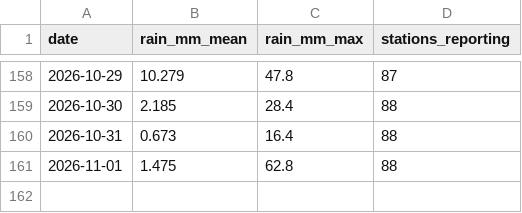
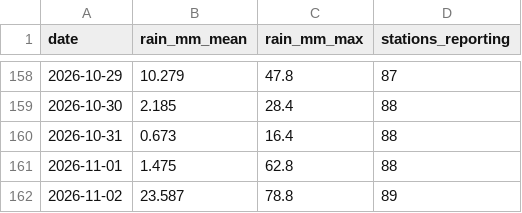
Before and after one commit to StanleySP-eng/EP0418-labs, a CSV file: docs/data/rain_daily.csv, drawn as a sheet; only a part is shown, gaps mark what is left out; the diff names each change by its address in the sheet, - before the commit and + after, or states it on an @@ line.

```diff
--- a/docs/data/rain_daily.csv
+++ b/docs/data/rain_daily.csv
+row 162: 2026-11-02 | 23.587 | 78.8 | 89
```
Also changed, not shown: docs/data/psi_hourly.csv, docs/data/taxi_hourly.csv.
